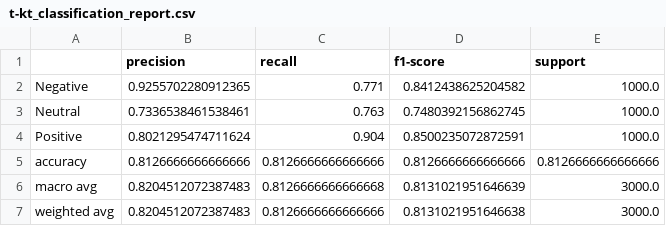
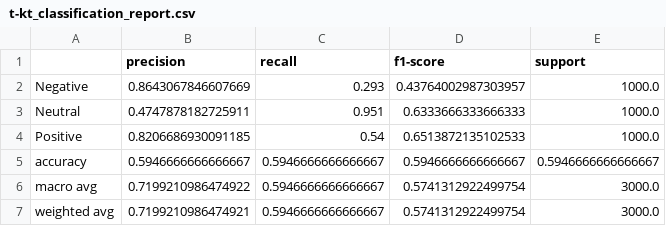
Before and after one commit to htsx/CSC_400, a CSV file: code/data/keywordstopics/t-kt_classification_report.csv, drawn as a sheet.

```diff
--- a/code/data/keywordstopics/t-kt_classification_report.csv
+++ b/code/data/keywordstopics/t-kt_classification_report.csv
@@ -1,7 +1,7 @@
 ,precision,recall,f1-score,support
-Negative,0.9255702280912365,0.771,0.8412438625204582,1000.0
-Neutral,0.7336538461538461,0.763,0.7480392156862745,1000.0
-Positive,0.8021295474711624,0.904,0.8500235072872591,1000.0
-accuracy,0.8126666666666666,0.8126666666666666,0.8126666666666666,0.8126666666666666
-macro avg,0.8204512072387483,0.8126666666666668,0.8131021951646639,3000.0
-weighted avg,0.8204512072387483,0.8126666666666666,0.8131021951646638,3000.0
+Negative,0.8643067846607669,0.293,0.43764002987303957,1000.0
+Neutral,0.4747878182725911,0.951,0.6333666333666333,1000.0
+Positive,0.8206686930091185,0.54,0.6513872135102533,1000.0
+accuracy,0.5946666666666667,0.5946666666666667,0.5946666666666667,0.5946666666666667
+macro avg,0.7199210986474922,0.5946666666666667,0.5741312922499754,3000.0
+weighted avg,0.7199210986474921,0.5946666666666667,0.5741312922499754,3000.0
```
Also changed, not shown: 42 other files.
